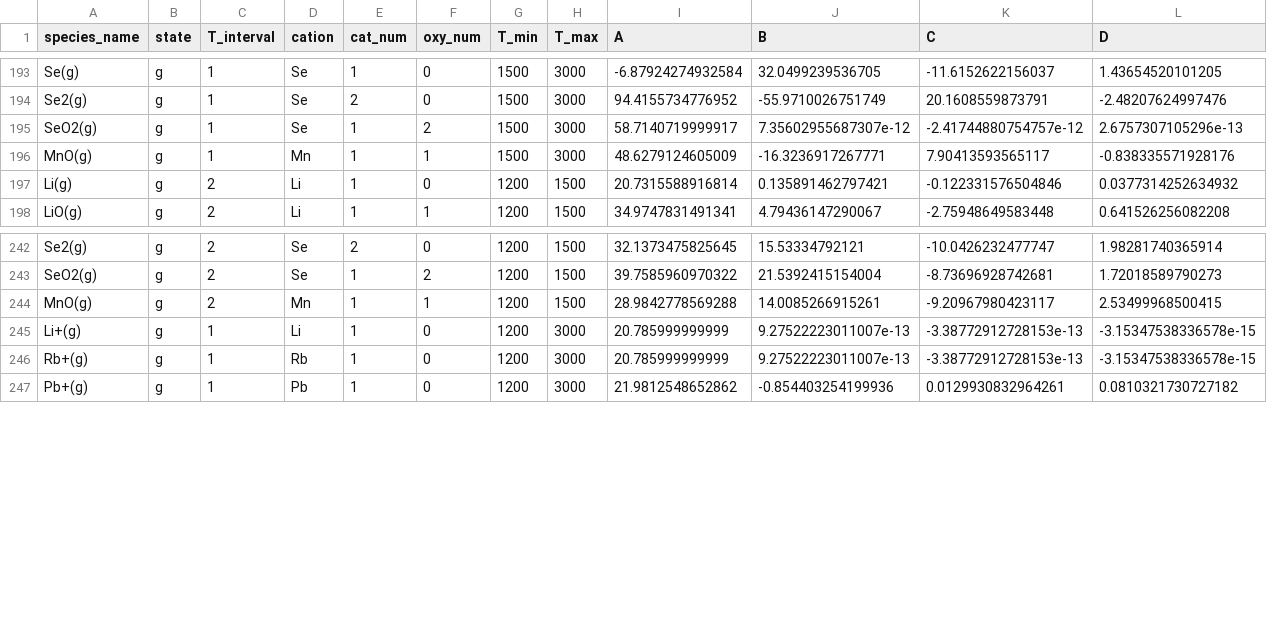
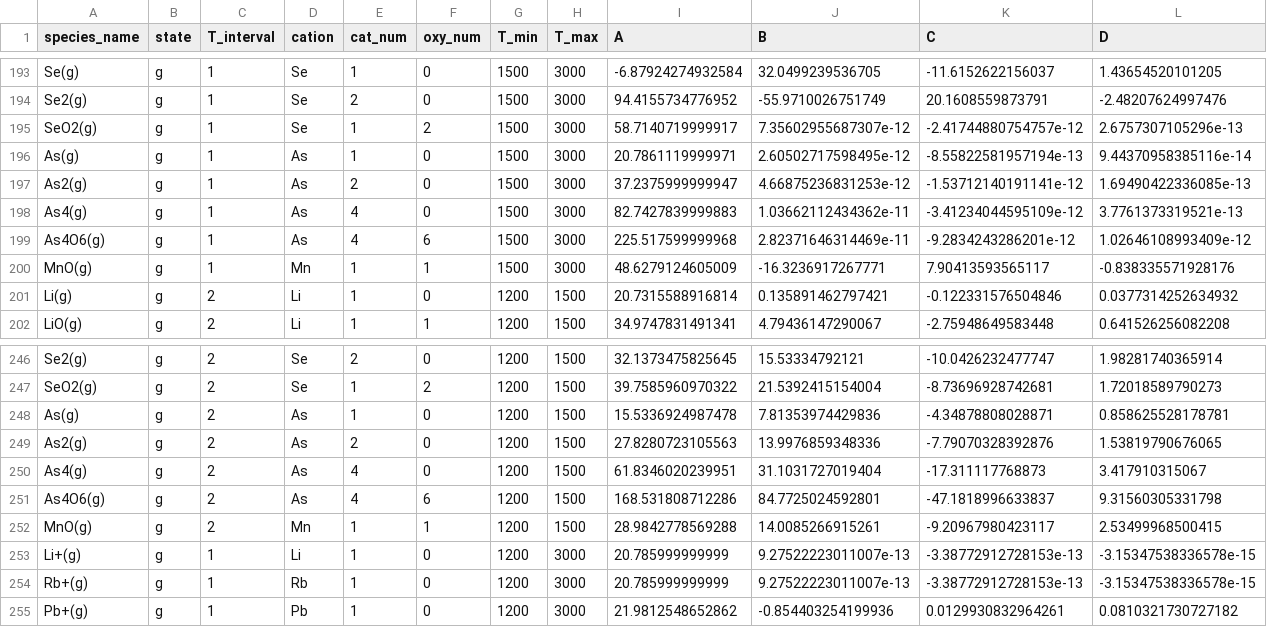
Before and after one commit to simonrowland/openimcc, a CSV file: src/openimcc/data/gas/gas-shomate.csv, drawn as a sheet; only a part is shown, gaps mark what is left out; rows hold the shown columns only; the diff names each change by its address in the sheet, - before the commit and + after, or states it on an @@ line.

```diff
--- a/src/openimcc/data/gas/gas-shomate.csv
+++ b/src/openimcc/data/gas/gas-shomate.csv
+row 196: As(g) | g | 1 | As | 1 | 0 | 1500 | 3000 | 20.7861119999971 | 2.60502717598495e-12 | -8.55822581957194e-13 | 9.44370958385116e-14
+row 197: As2(g) | g | 1 | As | 2 | 0 | 1500 | 3000 | 37.2375999999947 | 4.66875236831253e-12 | -1.53712140191141e-12 | 1.69490422336085e-13
+row 198: As4(g) | g | 1 | As | 4 | 0 | 1500 | 3000 | 82.7427839999883 | 1.03662112434362e-11 | -3.41234044595109e-12 | 3.7761373319521e-13
+row 199: As4O6(g) | g | 1 | As | 4 | 6 | 1500 | 3000 | 225.517599999968 | 2.82371646314469e-11 | -9.2834243286201e-12 | 1.02646108993409e-12
+row 248: As(g) | g | 2 | As | 1 | 0 | 1200 | 1500 | 15.5336924987478 | 7.81353974429836 | -4.34878808028871 | 0.858625528178781
+row 249: As2(g) | g | 2 | As | 2 | 0 | 1200 | 1500 | 27.8280723105563 | 13.9976859348336 | -7.79070328392876 | 1.53819790676065
+row 250: As4(g) | g | 2 | As | 4 | 0 | 1200 | 1500 | 61.8346020239951 | 31.1031727019404 | -17.311117768873 | 3.417910315067
+row 251: As4O6(g) | g | 2 | As | 4 | 6 | 1200 | 1500 | 168.531808712286 | 84.7725024592801 | -47.1818996633837 | 9.31560305331798
```
Also changed, not shown: src/openimcc/data/gas/condensate.csv, 8 other files.
